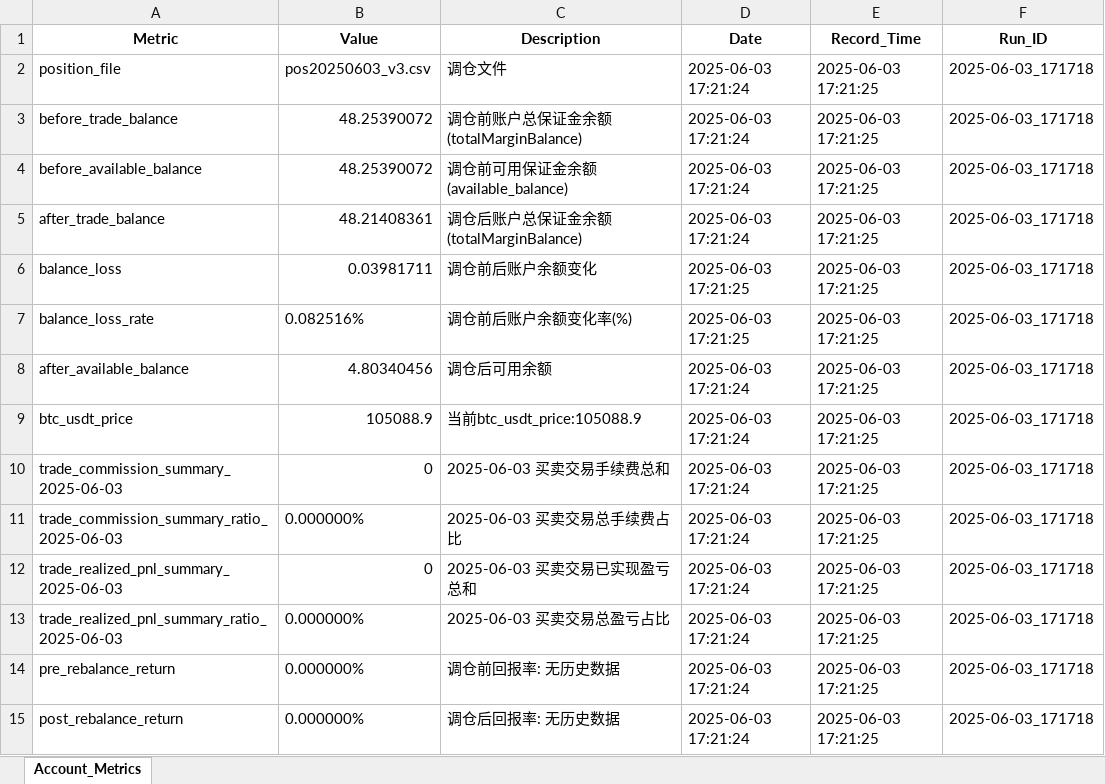
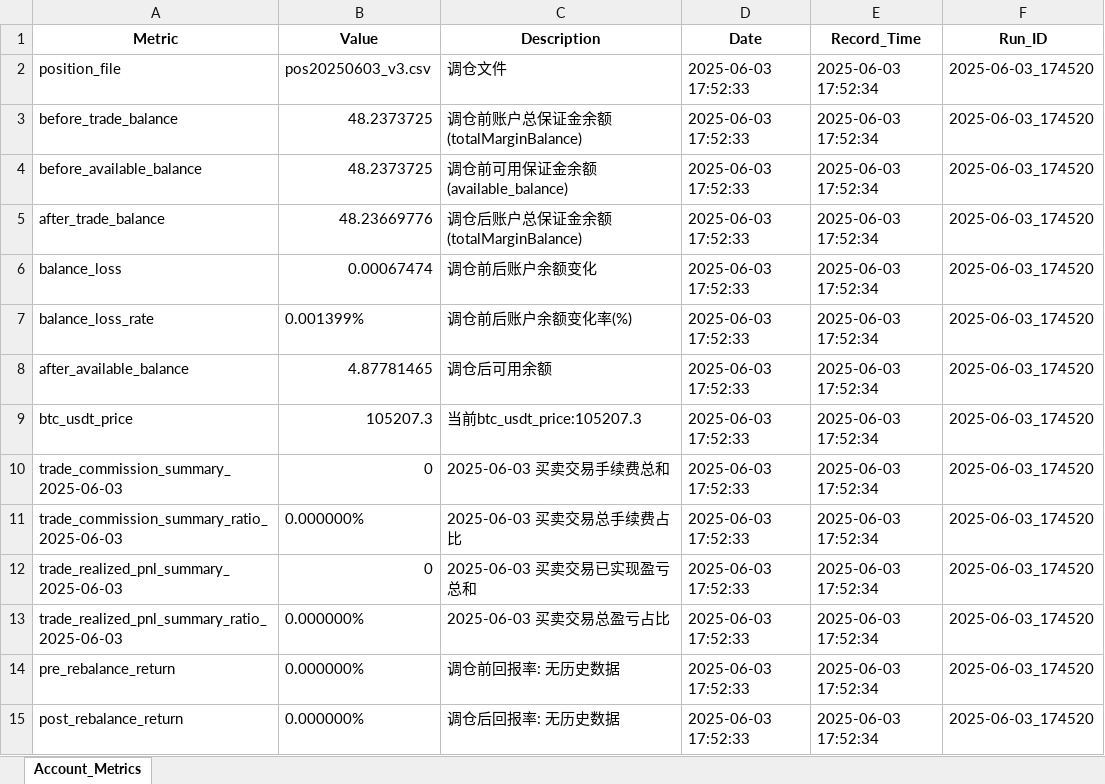
Before and after one commit to 3mofficial/sam_bnb_futures_limit_order, an Excel workbook: data/account_metrics.xlsx, sheet Account_Metrics, drawn as a sheet; values as stored, in another font and other column widths than the file's, no borders; the diff names each change by its address in the sheet, - before the commit and + after, or states it on an @@ line.

```diff
--- a/data/account_metrics.xlsx (sheet Account_Metrics)
+++ b/data/account_metrics.xlsx (sheet Account_Metrics)
-D2:D5 (Date): 2025-06-03 17:21:24
+D2:D5 (Date): 2025-06-03 17:52:33
-E2:E15 (Record_Time): 2025-06-03 17:21:25
+E2:E15 (Record_Time): 2025-06-03 17:52:34
-F2:F15 (Run_ID): 2025-06-03_171718
+F2:F15 (Run_ID): 2025-06-03_174520
-B3:B4 (Value): 48.25390072
+B3:B4 (Value): 48.2373725
-B5 (Value): 48.21408361
+B5 (Value): 48.23669776
-B6 (Value): 0.03981711
+B6 (Value): 0.00067474
-D6:D7 (Date): 2025-06-03 17:21:25
+D6:D7 (Date): 2025-06-03 17:52:33
-B7 (Value): 0.082516%
+B7 (Value): 0.001399%
-B8 (Value): 4.80340456
+B8 (Value): 4.87781465
-D8:D15 (Date): 2025-06-03 17:21:24
+D8:D15 (Date): 2025-06-03 17:52:33
-B9 (Value): 105088.9
+B9 (Value): 105207.3
-C9 (Description): 当前btc_usdt_price:105088.9
+C9 (Description): 当前btc_usdt_price:105207.3
```
Also changed, not shown: data/position_analysis.xlsx, 7 other files.
